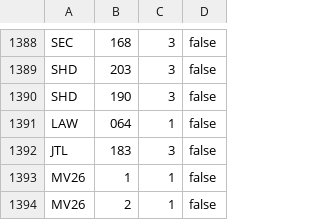
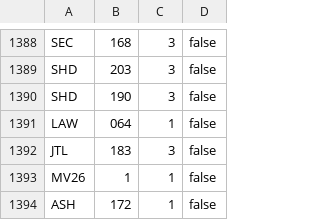
Before and after one commit to Asmoridin/card_games, a CSV file: S/Star_Wars_Unlimited/Data/SWUDBImportFile.csv, drawn as a sheet; only a part is shown, gaps mark what is left out.

```diff
--- a/S/Star_Wars_Unlimited/Data/SWUDBImportFile.csv
+++ b/S/Star_Wars_Unlimited/Data/SWUDBImportFile.csv
@@ -1393,2 +1393,2 @@ JTL,183,3,false
 MV26,1,1,false
-MV26,2,1,false
+ASH,172,1,false
```
Also changed, not shown: 12 other files.
